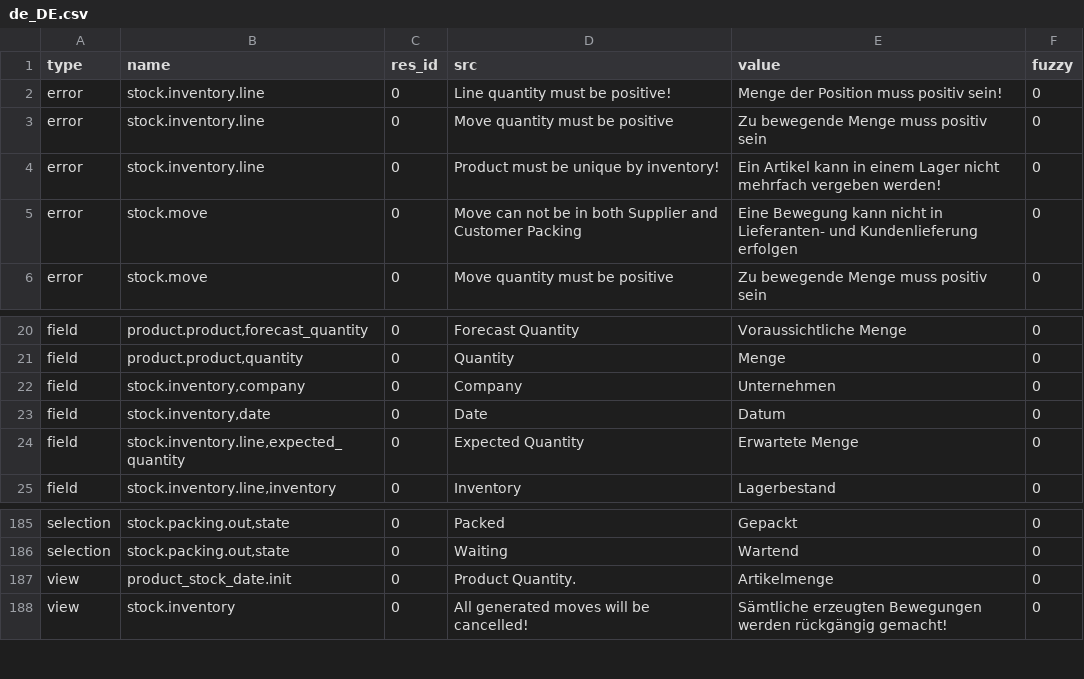
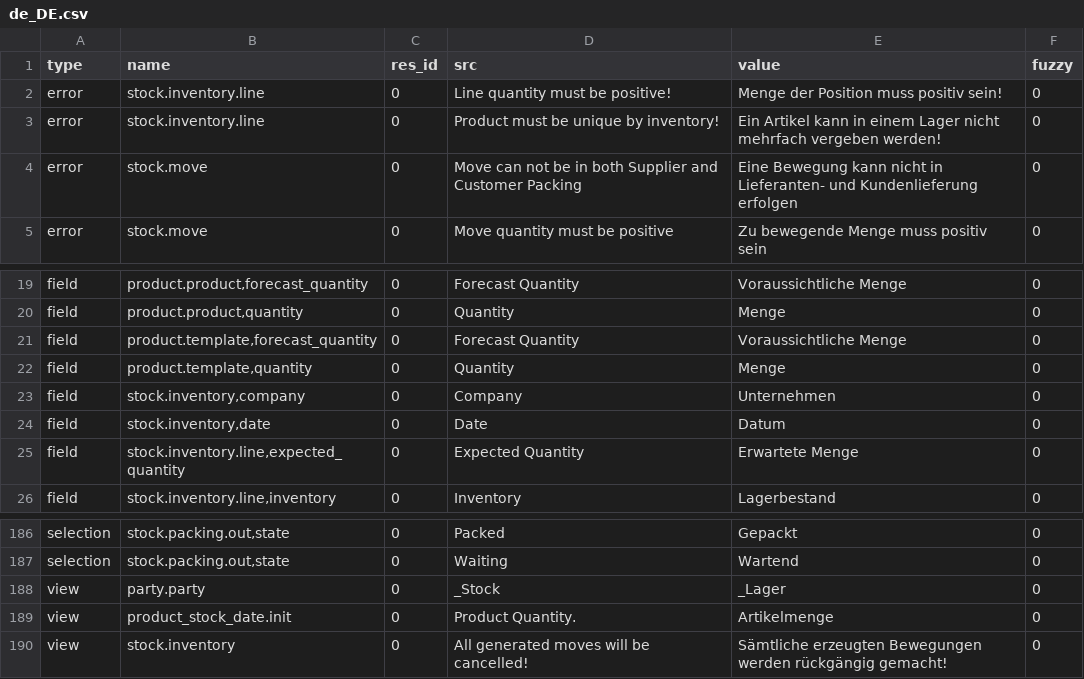
Before and after one commit to NaN-tic/stock, a CSV file: de_DE.csv, drawn as a sheet; only a part is shown, gaps mark what is left out; removed rows and columns are numbered as before the commit, all else as after; the diff names each change by its address in the sheet, - before the commit and + after, or states it on an @@ line.

Commit message:
updated translation for de_DE

```diff
--- a/de_DE.csv
+++ b/de_DE.csv
-row 3: error | stock.inventory.line | 0 | Move quantity must be positive | Zu bewegende Menge muss positiv sein | 0
+row 21: field | product.template,forecast_quantity | 0 | Forecast Quantity | Voraussichtliche Menge | 0
+row 22: field | product.template,quantity | 0 | Quantity | Menge | 0
+row 188: view | party.party | 0 | _Stock | _Lager | 0
```
